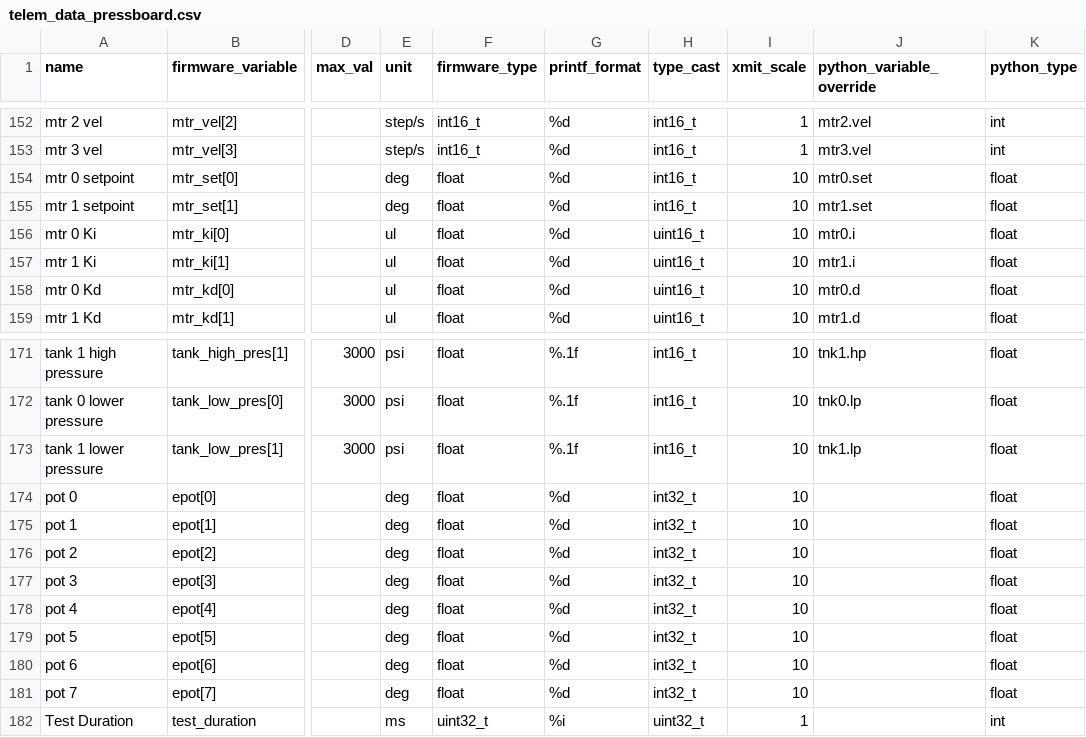
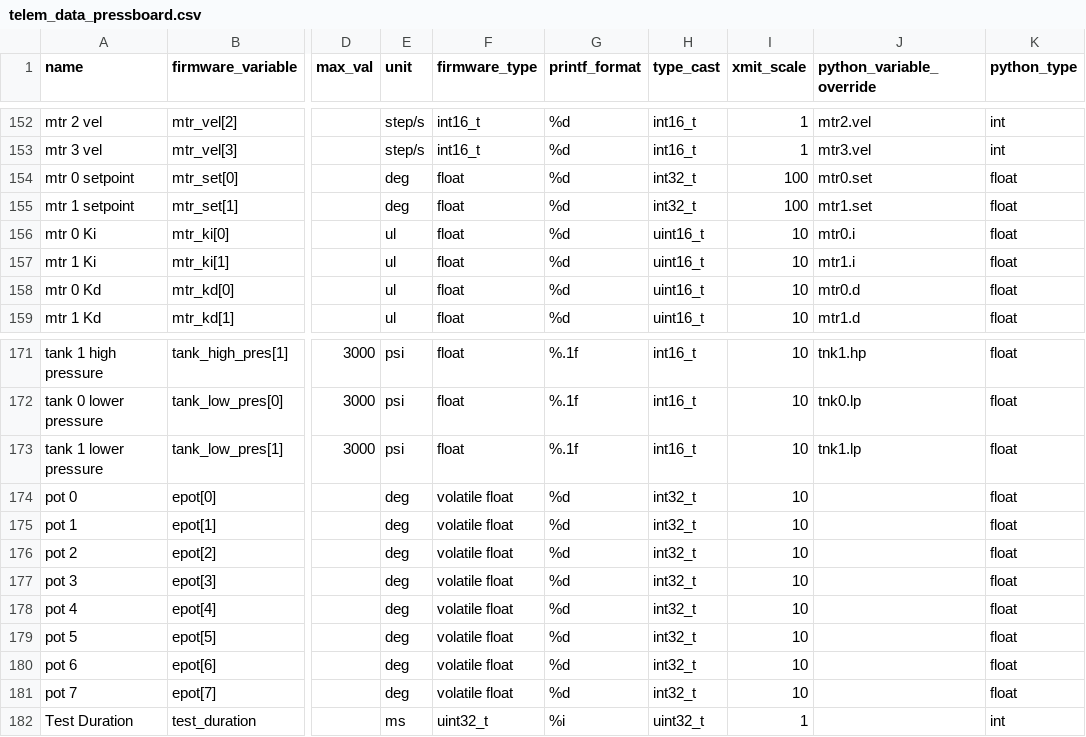
Before and after one commit to nkalan/MASA-firmware-libraries, a CSV file: SerialComms/python/telem_data_pressboard.csv, drawn as a sheet; only a part is shown, gaps mark what is left out; the diff names each change by its address in the sheet, - before the commit and + after, or states it on an @@ line.

```diff
--- a/SerialComms/python/telem_data_pressboard.csv
+++ b/SerialComms/python/telem_data_pressboard.csv
-H154:H155 (type_cast): int16_t
+H154:H155 (type_cast): int32_t
-I154:I155 (xmit_scale): 10
+I154:I155 (xmit_scale): 100
-F174:F181 (firmware_type): float
+F174:F181 (firmware_type): volatile float
```
Also changed, not shown: SerialComms/python/telem_cmd_template.csv.
